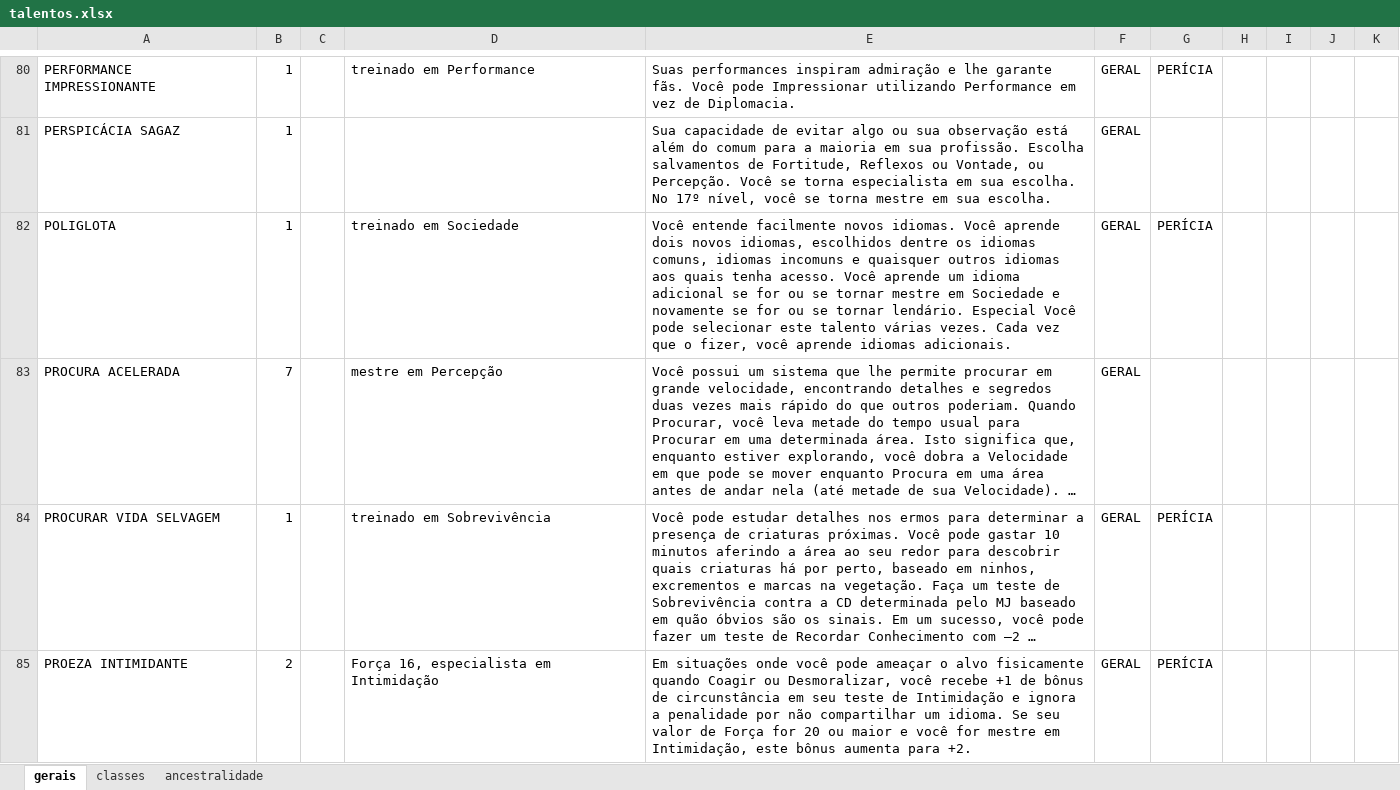
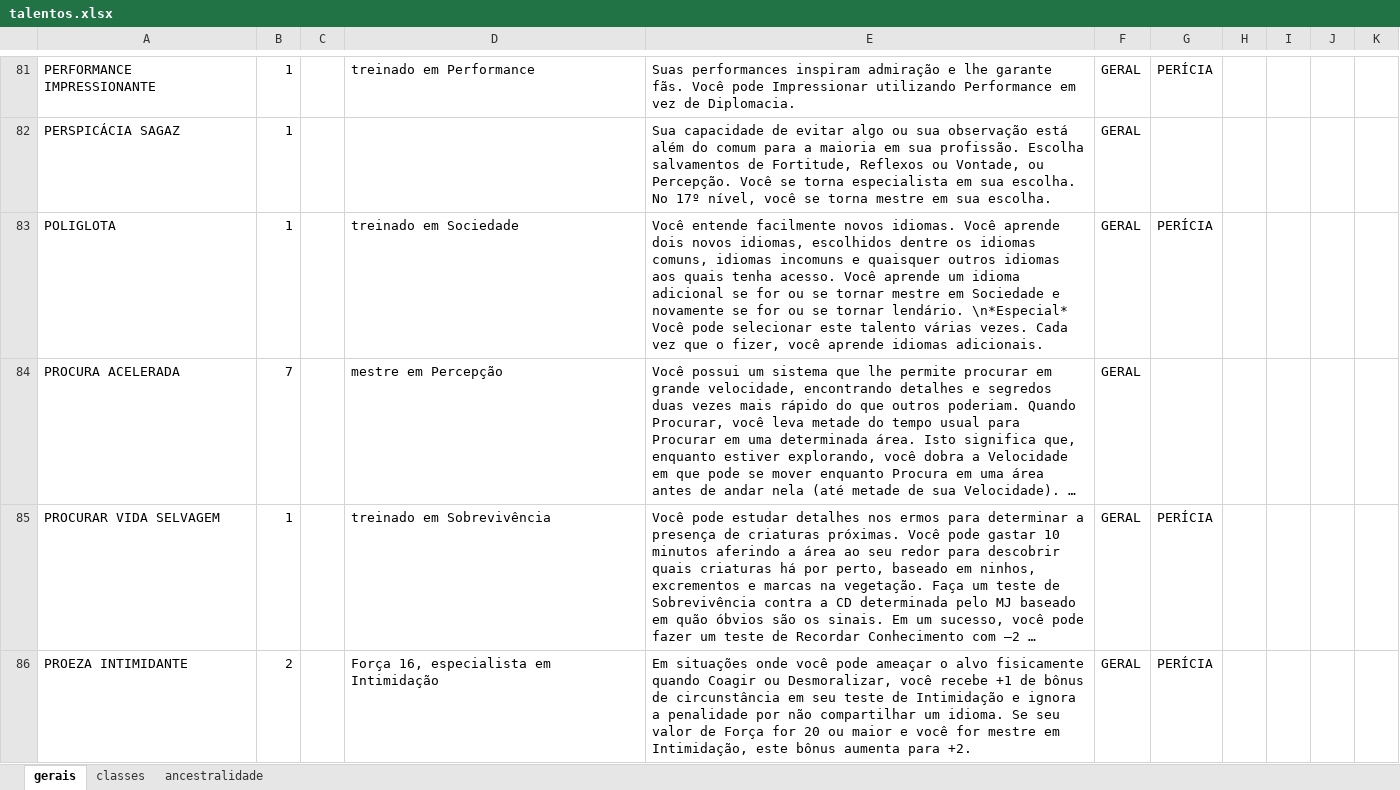
Before and after one commit to EdCarlosBicudo/pf2_bot, an Excel workbook: data/talentos.xlsx, sheet gerais, drawn as a sheet; only a part is shown, gaps mark what is left out; long unchanged cells end in …; values as stored, in another font and other column widths than the file's, no borders; addresses are those after the commit; the diff covers the shown part only; the diff names each change by its address in the sheet, - before the commit and + after, or states it on an @@ line.

```diff
--- a/data/talentos.xlsx (sheet gerais)
+++ b/data/talentos.xlsx (sheet gerais)
-E83: …tornar lendário. Especial Você pode…
+E83: …tornar lendário. \n*Especial* Você pode…
```
Also changed, not shown: 1 added row and 12 edited cells elsewhere in this sheet, sheet classes, 2 other files.
